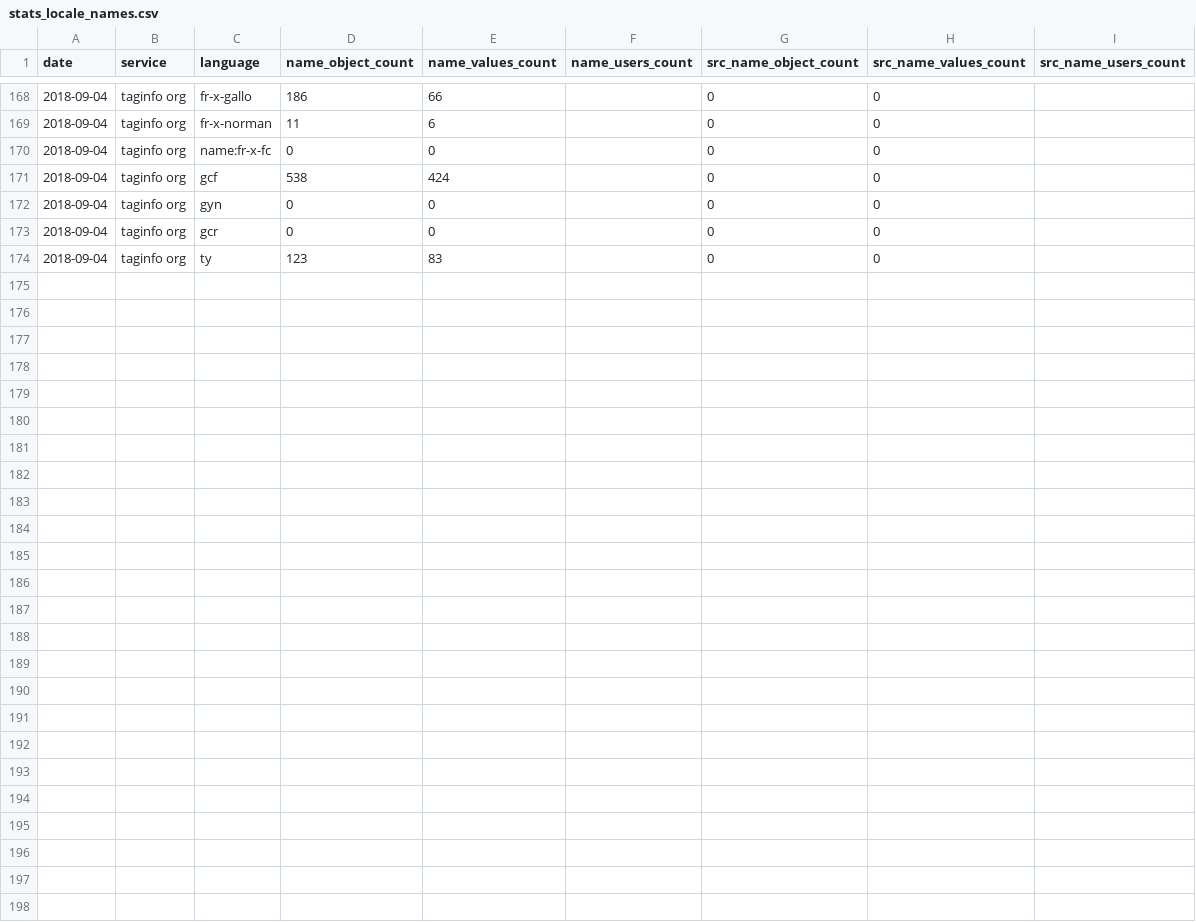
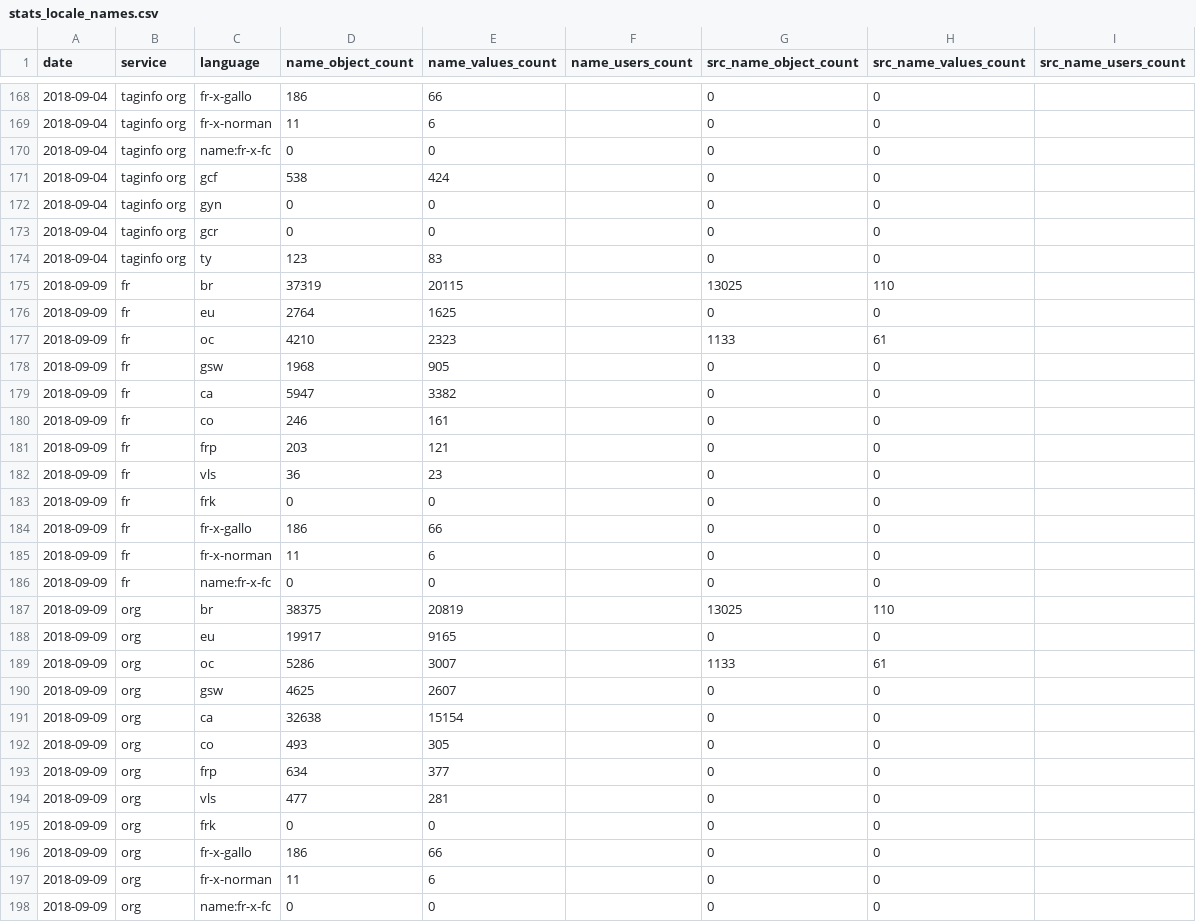
Before and after one commit to osm-bzh/data, a CSV file: stats/stats_locale_names.csv, drawn as a sheet; only a part is shown, gaps mark what is left out; the diff names each change by its address in the sheet, - before the commit and + after, or states it on an @@ line.

Commit message:
maj mensuelle automatique

```diff
--- a/stats/stats_locale_names.csv
+++ b/stats/stats_locale_names.csv
+row 175: 2018-09-09 | fr | br | 37319 | 20115 |  | 13025 | 110
+row 176: 2018-09-09 | fr | eu | 2764 | 1625 |  | 0 | 0
+row 177: 2018-09-09 | fr | oc | 4210 | 2323 |  | 1133 | 61
+row 178: 2018-09-09 | fr | gsw | 1968 | 905 |  | 0 | 0
+row 179: 2018-09-09 | fr | ca | 5947 | 3382 |  | 0 | 0
+row 180: 2018-09-09 | fr | co | 246 | 161 |  | 0 | 0
+row 181: 2018-09-09 | fr | frp | 203 | 121 |  | 0 | 0
+row 182: 2018-09-09 | fr | vls | 36 | 23 |  | 0 | 0
+row 183: 2018-09-09 | fr | frk | 0 | 0 |  | 0 | 0
+row 184: 2018-09-09 | fr | fr-x-gallo | 186 | 66 |  | 0 | 0
+row 185: 2018-09-09 | fr | fr-x-norman | 11 | 6 |  | 0 | 0
+row 186: 2018-09-09 | fr | name:fr-x-fc | 0 | 0 |  | 0 | 0
+row 187: 2018-09-09 | org | br | 38375 | 20819 |  | 13025 | 110
+row 188: 2018-09-09 | org | eu | 19917 | 9165 |  | 0 | 0
+row 189: 2018-09-09 | org | oc | 5286 | 3007 |  | 1133 | 61
+row 190: 2018-09-09 | org | gsw | 4625 | 2607 |  | 0 | 0
+row 191: 2018-09-09 | org | ca | 32638 | 15154 |  | 0 | 0
+row 192: 2018-09-09 | org | co | 493 | 305 |  | 0 | 0
+row 193: 2018-09-09 | org | frp | 634 | 377 |  | 0 | 0
+row 194: 2018-09-09 | org | vls | 477 | 281 |  | 0 | 0
+row 195: 2018-09-09 | org | frk | 0 | 0 |  | 0 | 0
+row 196: 2018-09-09 | org | fr-x-gallo | 186 | 66 |  | 0 | 0
+row 197: 2018-09-09 | org | fr-x-norman | 11 | 6 |  | 0 | 0
+row 198: 2018-09-09 | org | name:fr-x-fc | 0 | 0 |  | 0 | 0
```
